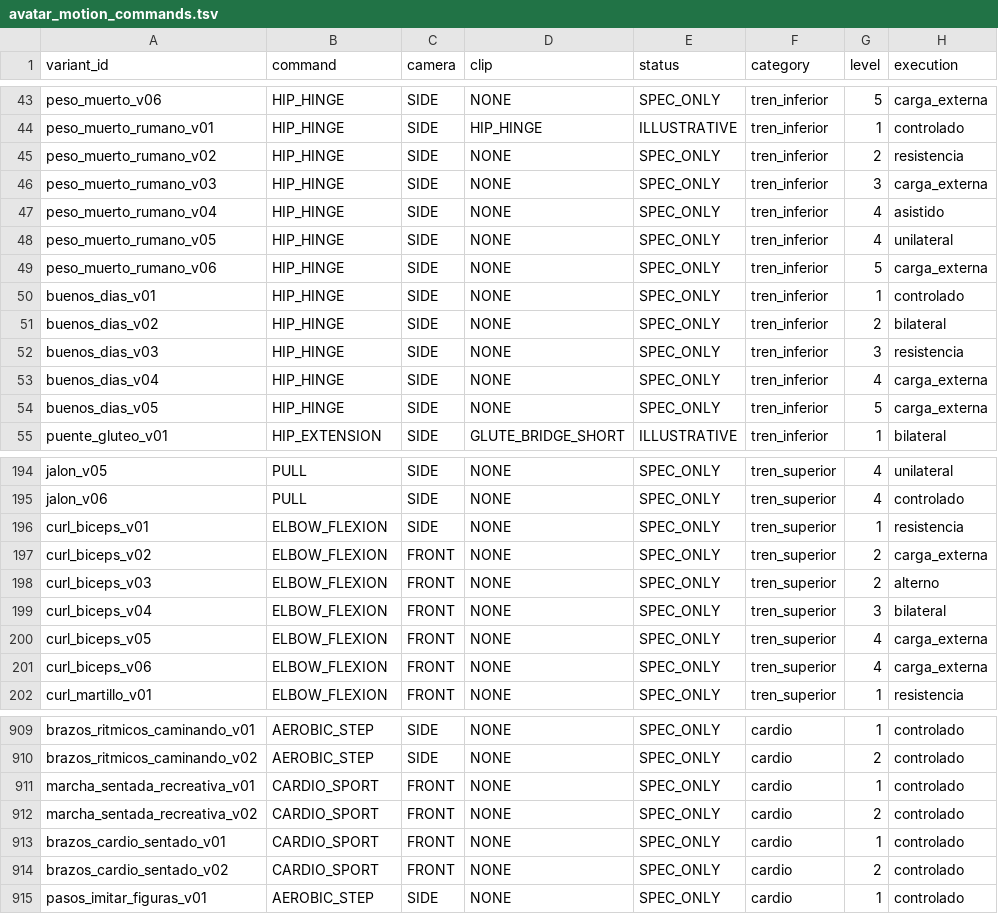
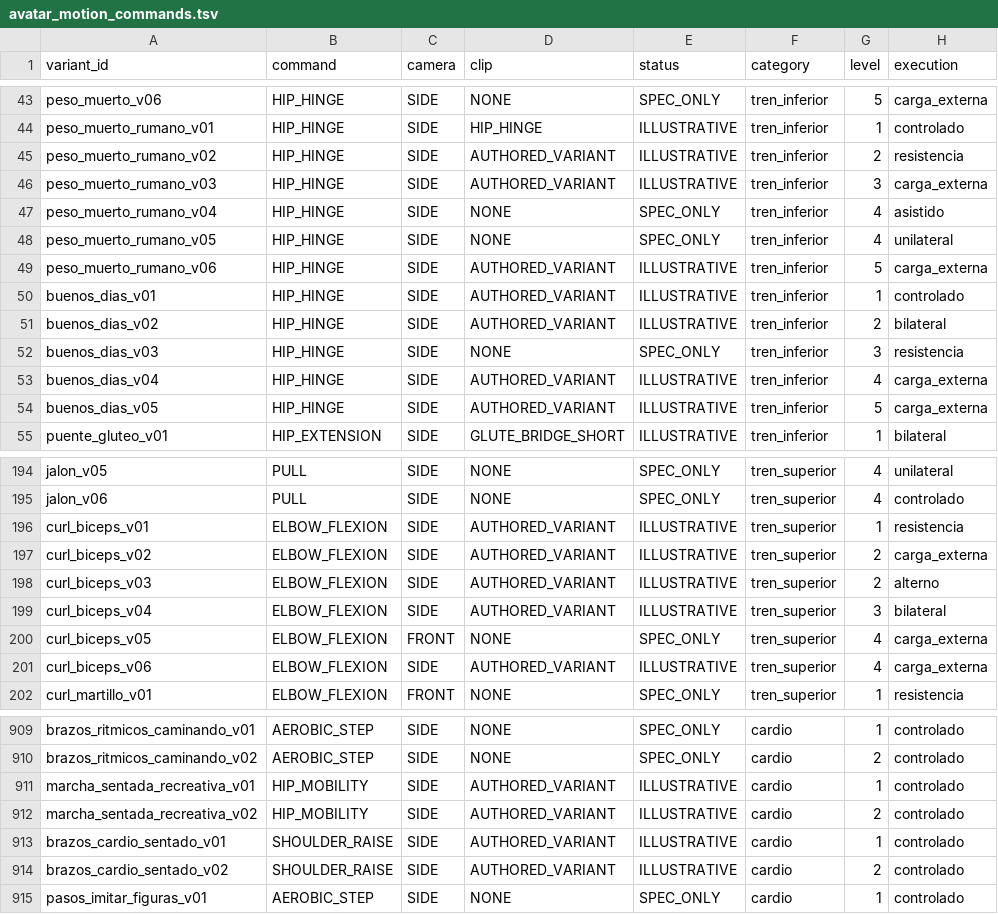
Before and after one commit to miguelpinto9988-byte/Asterion-System-Android, a TSV file: app/src/main/assets/asterion_exercises/v1/avatar_motion_commands.tsv, drawn as a sheet; only a part is shown, gaps mark what is left out; the diff covers the shown part only; the diff names each change by its address in the sheet, - before the commit and + after, or states it on an @@ line.

```diff
--- a/app/src/main/assets/asterion_exercises/v1/avatar_motion_commands.tsv
+++ b/app/src/main/assets/asterion_exercises/v1/avatar_motion_commands.tsv
-D45:D46 (clip): NONE
+D45:D46 (clip): AUTHORED_VARIANT
-E45:E46 (status): SPEC_ONLY
+E45:E46 (status): ILLUSTRATIVE
-D49:D51 (clip): NONE
+D49:D51 (clip): AUTHORED_VARIANT
-E49:E51 (status): SPEC_ONLY
+E49:E51 (status): ILLUSTRATIVE
-D53:D54 (clip): NONE
+D53:D54 (clip): AUTHORED_VARIANT
-E53:E54 (status): SPEC_ONLY
+E53:E54 (status): ILLUSTRATIVE
-D196:D199 (clip): NONE
+D196:D199 (clip): AUTHORED_VARIANT
-E196:E199 (status): SPEC_ONLY
+E196:E199 (status): ILLUSTRATIVE
-C197:C199 (camera): FRONT
+C197:C199 (camera): SIDE
-C201 (camera): FRONT
+C201 (camera): SIDE
-D201 (clip): NONE
+D201 (clip): AUTHORED_VARIANT
-E201 (status): SPEC_ONLY
+E201 (status): ILLUSTRATIVE
-B911:B912 (command): CARDIO_SPORT
+B911:B912 (command): HIP_MOBILITY
-C911:C914 (camera): FRONT
+C911:C914 (camera): SIDE
-D911:D914 (clip): NONE
+D911:D914 (clip): AUTHORED_VARIANT
-E911:E914 (status): SPEC_ONLY
+E911:E914 (status): ILLUSTRATIVE
-B913:B914 (command): CARDIO_SPORT
+B913:B914 (command): SHOULDER_RAISE
```
Also changed, not shown: 85 edited cells elsewhere in this file, 17 other files.
